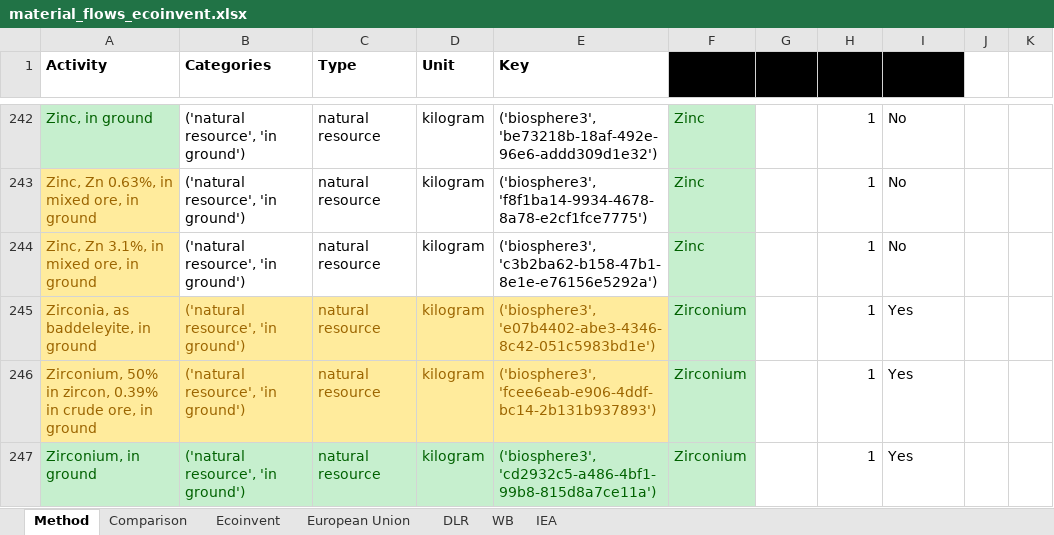
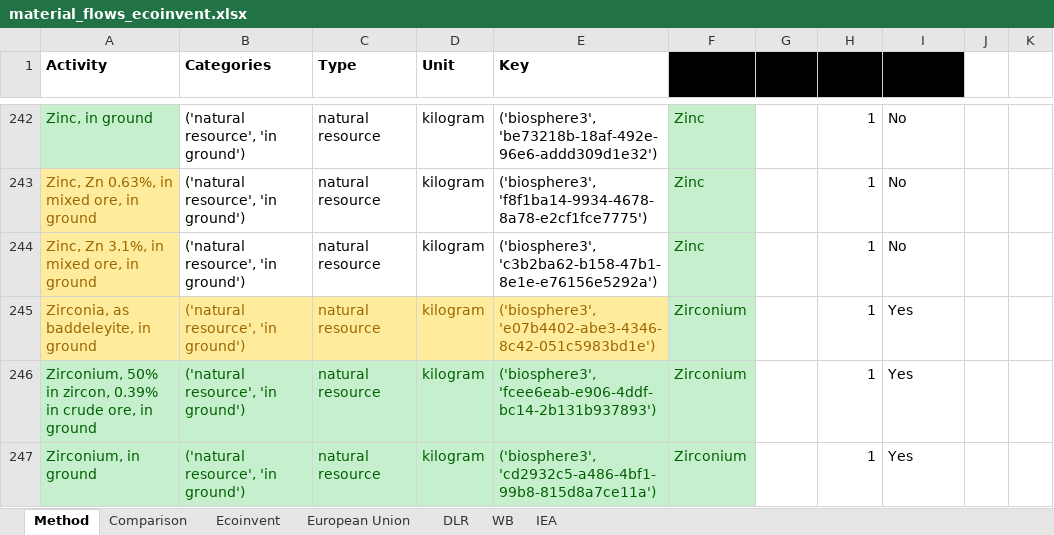
Before and after one commit to romainsacchi/rmnd-lca, an Excel workbook: dev/material_flows_ecoinvent.xlsx, sheet Method, drawn as a sheet; only a part is shown, gaps mark what is left out; values as stored, in another font and other column widths than the file's, no borders; charts and pictures and table styles not drawn; the diff names each change by its address in the sheet, - before the commit and + after, or states it on an @@ line.

Commit message:
Update mapping of environmental flows

```diff
--- a/dev/material_flows_ecoinvent.xlsx (sheet Method)
+++ b/dev/material_flows_ecoinvent.xlsx (sheet Method)
@@ A246:E246 fill: #FFEB9C → #C6EFCE, text colour: #9C6500 → #006100 @@
```
Also changed, not shown: 8 other files.
